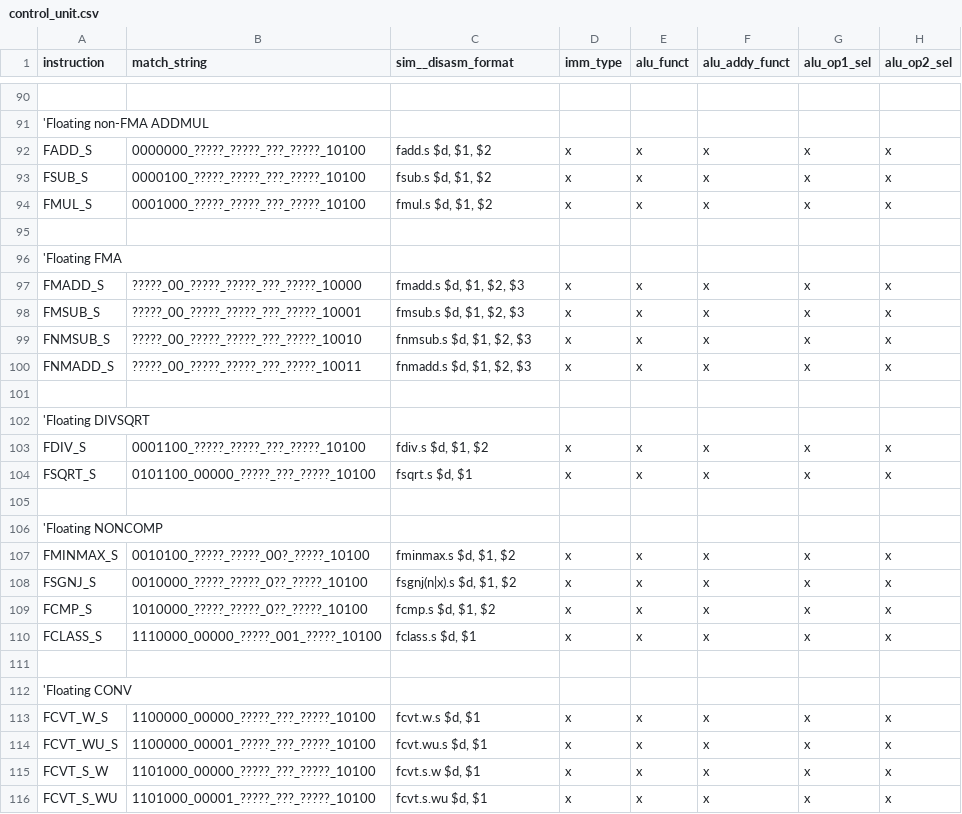
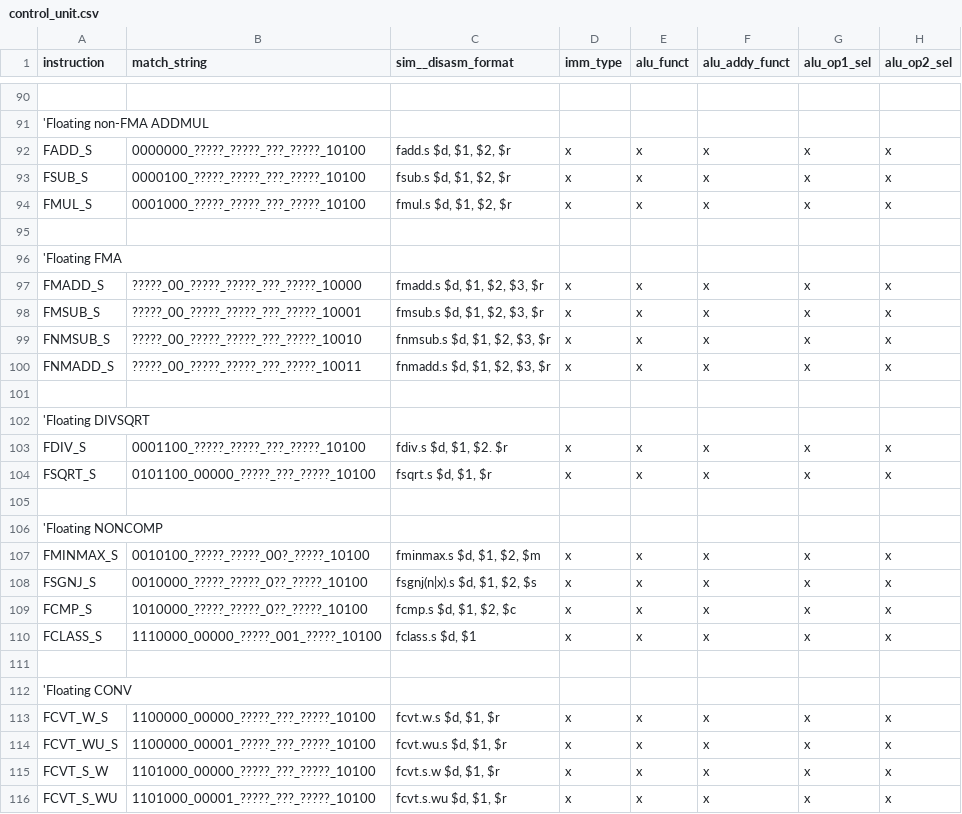
Before and after one commit to ahmetzahitcan/dolunay, a CSV file: control_unit/control_unit.csv, drawn as a sheet; only a part is shown, gaps mark what is left out; the diff names each change by its address in the sheet, - before the commit and + after, or states it on an @@ line.

Commit message:
added fpu rounding mode support to sim__instr_formatter

```diff
--- a/control_unit/control_unit.csv
+++ b/control_unit/control_unit.csv
-C92 (sim__disasm_format): fadd.s $d, $1, $2
+C92 (sim__disasm_format): fadd.s $d, $1, $2, $r
-C93 (sim__disasm_format): fsub.s $d, $1, $2
+C93 (sim__disasm_format): fsub.s $d, $1, $2, $r
-C94 (sim__disasm_format): fmul.s $d, $1, $2
+C94 (sim__disasm_format): fmul.s $d, $1, $2, $r
-C97 (sim__disasm_format): fmadd.s $d, $1, $2, $3
+C97 (sim__disasm_format): fmadd.s $d, $1, $2, $3, $r
-C98 (sim__disasm_format): fmsub.s $d, $1, $2, $3
+C98 (sim__disasm_format): fmsub.s $d, $1, $2, $3, $r
-C99 (sim__disasm_format): fnmsub.s $d, $1, $2, $3
+C99 (sim__disasm_format): fnmsub.s $d, $1, $2, $3, $r
-C100 (sim__disasm_format): fnmadd.s $d, $1, $2, $3
+C100 (sim__disasm_format): fnmadd.s $d, $1, $2, $3, $r
-C103 (sim__disasm_format): fdiv.s $d, $1, $2
+C103 (sim__disasm_format): fdiv.s $d, $1, $2. $r
-C104 (sim__disasm_format): fsqrt.s $d, $1
+C104 (sim__disasm_format): fsqrt.s $d, $1, $r
-C107 (sim__disasm_format): fminmax.s $d, $1, $2
+C107 (sim__disasm_format): fminmax.s $d, $1, $2, $m
-C108 (sim__disasm_format): fsgnj(n|x).s $d, $1, $2
+C108 (sim__disasm_format): fsgnj(n|x).s $d, $1, $2, $s
-C109 (sim__disasm_format): fcmp.s $d, $1, $2
+C109 (sim__disasm_format): fcmp.s $d, $1, $2, $c
-C113 (sim__disasm_format): fcvt.w.s $d, $1
+C113 (sim__disasm_format): fcvt.w.s $d, $1, $r
-C114 (sim__disasm_format): fcvt.wu.s $d, $1
+C114 (sim__disasm_format): fcvt.wu.s $d, $1, $r
-C115 (sim__disasm_format): fcvt.s.w $d, $1
+C115 (sim__disasm_format): fcvt.s.w $d, $1, $r
-C116 (sim__disasm_format): fcvt.s.wu $d, $1
+C116 (sim__disasm_format): fcvt.s.wu $d, $1, $r
```
Also changed, not shown: 5 other files.
